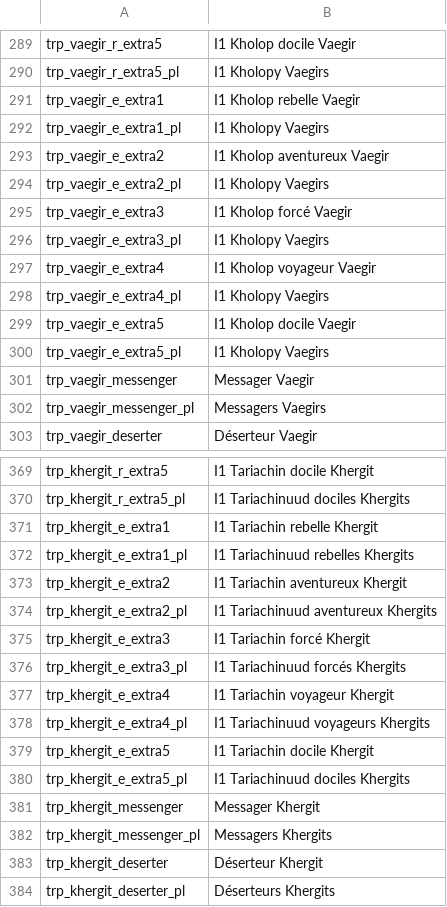
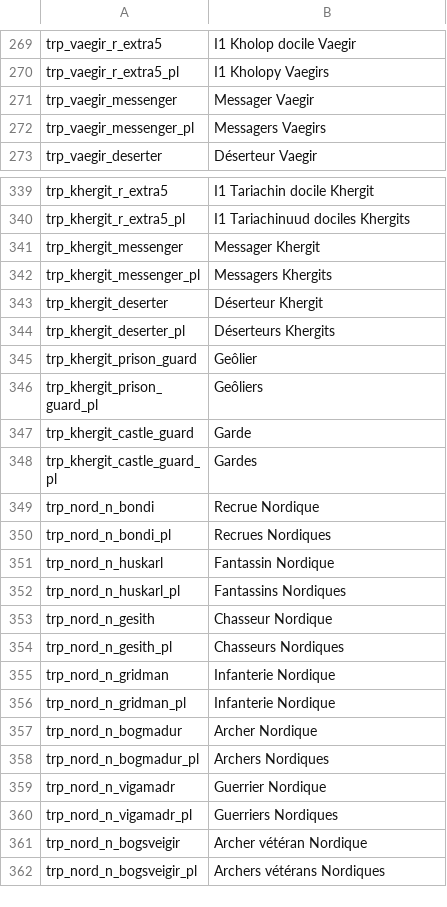
Before and after one commit to U-GeeN/Floris-Dev-Suite, a CSV file: Files/languages/French/fr/troops.csv, drawn as a sheet; only a part is shown, gaps mark what is left out; the shorter side is filled out with more unchanged rows; the diff covers the shown part only.

Commit message:
remove extra troops

```diff
--- a/Files/languages/French/fr/troops.csv
+++ b/Files/languages/French/fr/troops.csv
@@ -290,12 +270,2 @@ trp_vaegir_r_extra5|I1 Kholop docile Vaegir
 trp_vaegir_r_extra5_pl|I1 Kholopy Vaegirs
-trp_vaegir_e_extra1|I1 Kholop rebelle Vaegir
-trp_vaegir_e_extra1_pl|I1 Kholopy Vaegirs
-trp_vaegir_e_extra2|I1 Kholop aventureux Vaegir
-trp_vaegir_e_extra2_pl|I1 Kholopy Vaegirs
-trp_vaegir_e_extra3|I1 Kholop forcé Vaegir
-trp_vaegir_e_extra3_pl|I1 Kholopy Vaegirs
-trp_vaegir_e_extra4|I1 Kholop voyageur Vaegir
-trp_vaegir_e_extra4_pl|I1 Kholopy Vaegirs
-trp_vaegir_e_extra5|I1 Kholop docile Vaegir
-trp_vaegir_e_extra5_pl|I1 Kholopy Vaegirs
 trp_vaegir_messenger|Messager Vaegir
@@ -370,12 +340,2 @@ trp_khergit_r_extra5|I1 Tariachin docile Khergit
 trp_khergit_r_extra5_pl|I1 Tariachinuud dociles Khergits
-trp_khergit_e_extra1|I1 Tariachin rebelle Khergit
-trp_khergit_e_extra1_pl|I1 Tariachinuud rebelles Khergits
-trp_khergit_e_extra2|I1 Tariachin aventureux Khergit
-trp_khergit_e_extra2_pl|I1 Tariachinuud aventureux Khergits
-trp_khergit_e_extra3|I1 Tariachin forcé Khergit
-trp_khergit_e_extra3_pl|I1 Tariachinuud forcés Khergits
-trp_khergit_e_extra4|I1 Tariachin voyageur Khergit
-trp_khergit_e_extra4_pl|I1 Tariachinuud voyageurs Khergits
-trp_khergit_e_extra5|I1 Tariachin docile Khergit
-trp_khergit_e_extra5_pl|I1 Tariachinuud dociles Khergits
 trp_khergit_messenger|Messager Khergit
```
Also changed, not shown: 50 removed rows elsewhere in this file, Files/languages/German/de/troops.csv, Files/languages/Polish/pl/troops.csv, 6 other files.
